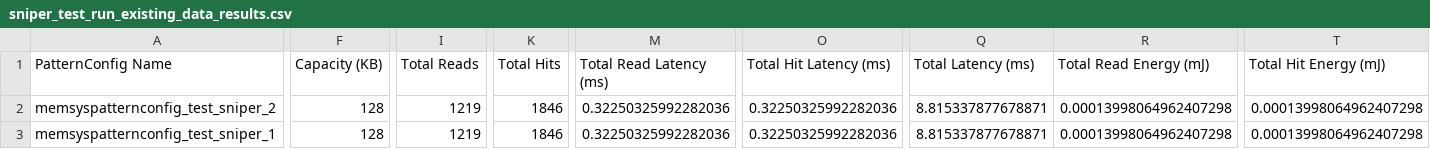
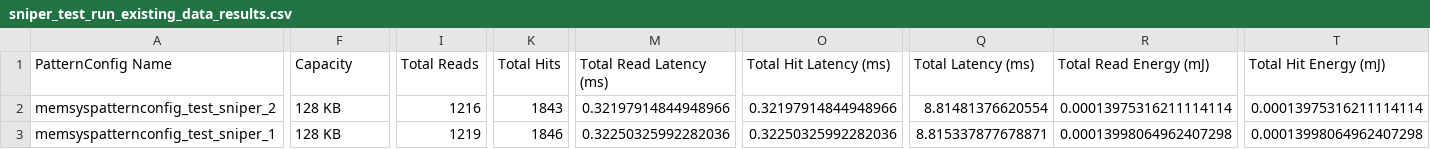
Before and after one commit to Veemon22/MemSysExplorer, a CSV file: results/sniper_test_run_existing_data_1/model_output/sniper_test_run_existing_data_results.csv, drawn as a sheet; only a part is shown, gaps mark what is left out; the diff covers the shown part only; the diff names each change by its address in the sheet, - before the commit and + after, or states it on an @@ line.

```diff
--- a/results/sniper_test_run_existing_data_1/model_output/sniper_test_run_existing_data_results.csv
+++ b/results/sniper_test_run_existing_data_1/model_output/sniper_test_run_existing_data_results.csv
-F1: Capacity (KB)
+F1: Capacity
-F2:F3 (Capacity): 128
+F2:F3 (Capacity): 128 KB
-I2 (Total Reads): 1219
+I2 (Total Reads): 1216
-K2 (Total Hits): 1846
+K2 (Total Hits): 1843
-M2 (Total Read Latency (ms)): 0.32250325992282036
+M2 (Total Read Latency (ms)): 0.32197914844948966
-O2 (Total Hit Latency (ms)): 0.32250325992282036
+O2 (Total Hit Latency (ms)): 0.32197914844948966
-Q2 (Total Latency (ms)): 8.815337877678871
+Q2 (Total Latency (ms)): 8.81481376620554
-R2 (Total Read Energy (mJ)): 0.00013998064962407298
+R2 (Total Read Energy (mJ)): 0.00013975316211114114
-T2 (Total Hit Energy (mJ)): 0.00013998064962407298
+T2 (Total Hit Energy (mJ)): 0.00013975316211114114
```
Also changed, not shown: 1 edited cell elsewhere in this file, results/drio_test_run_new_1/model_output/drio_test_run_new_results.csv, results/sniper_test_run_1/model_output/sniper_test_run_results.csv, 15 other files.
